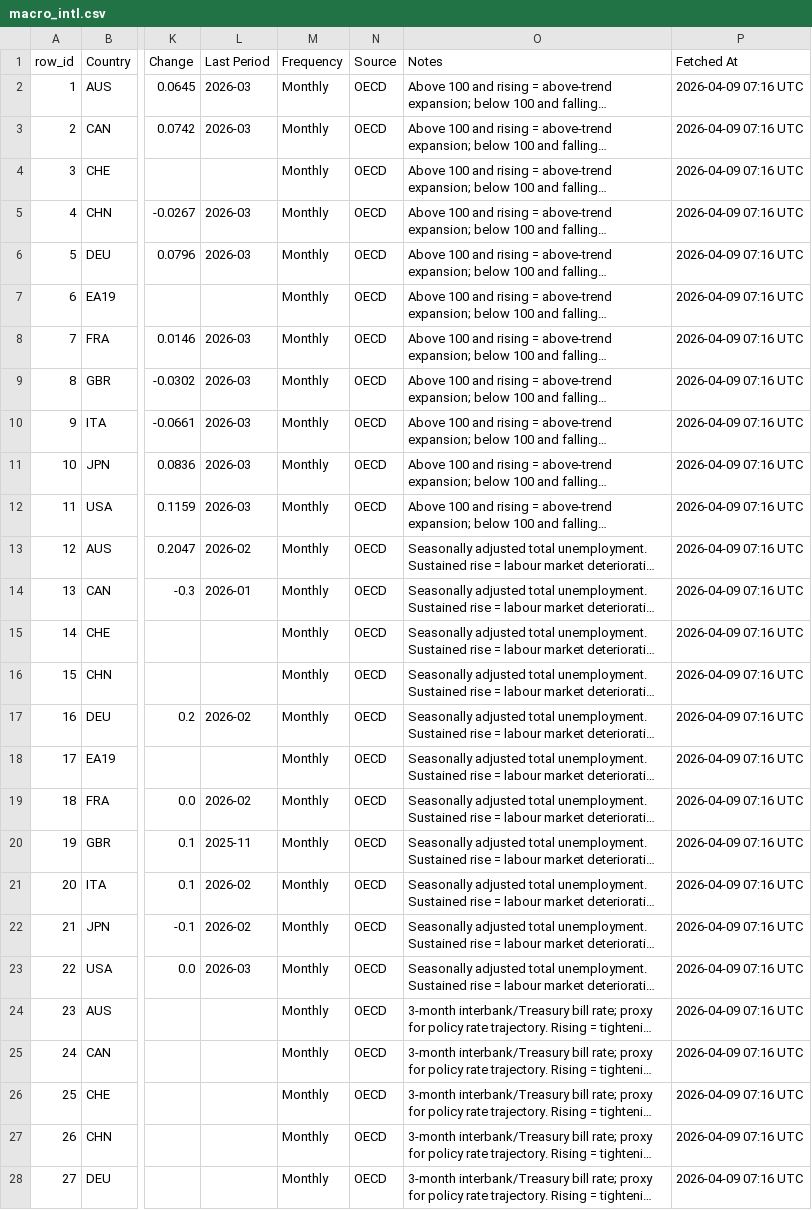
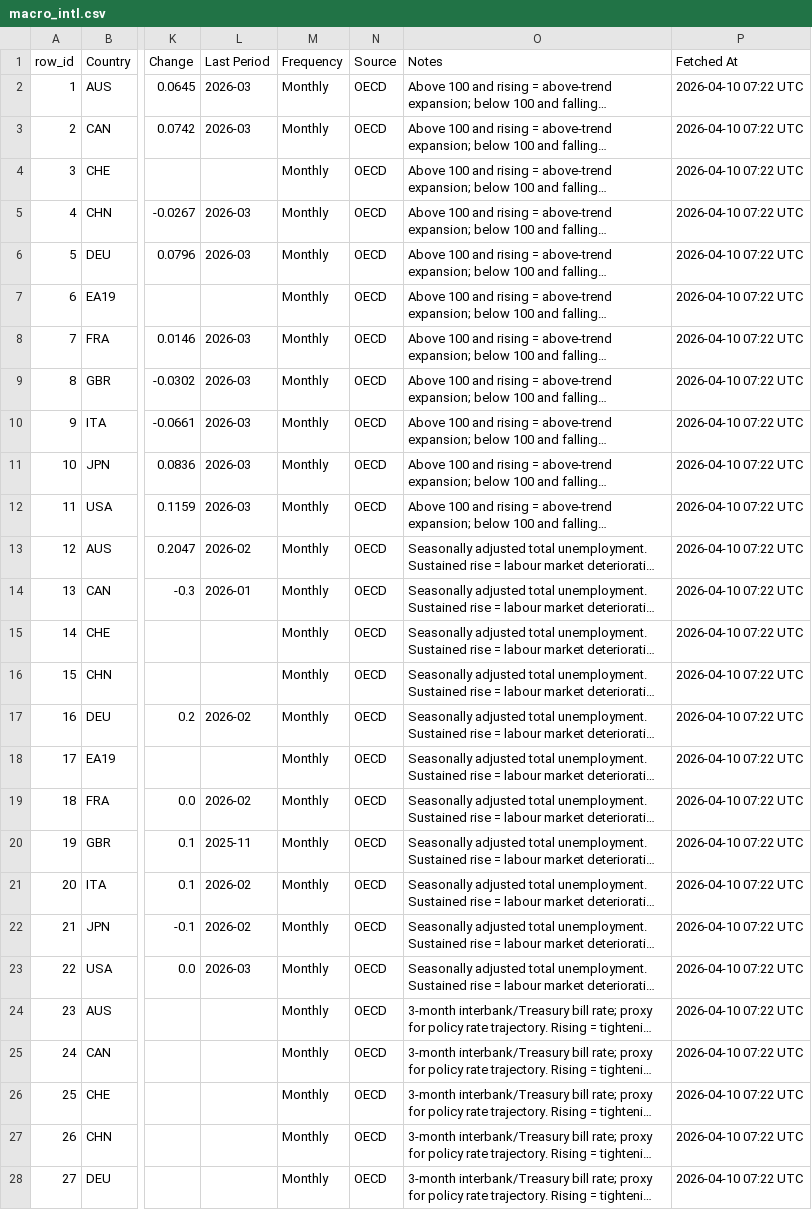
Before and after one commit to Kasim81/market_dash_auto, a CSV file: data/macro_intl.csv, drawn as a sheet; only a part is shown, gaps mark what is left out; long unchanged cells end in …; the diff covers the shown part only; the diff names each change by its address in the sheet, - before the commit and + after, or states it on an @@ line.

```diff
--- a/data/macro_intl.csv
+++ b/data/macro_intl.csv
-P2:P28 (Fetched At): 2026-04-09 07:16 UTC
+P2:P28 (Fetched At): 2026-04-10 07:22 UTC
```
Also changed, not shown: 71 edited cells elsewhere in this file, data/macro_market.csv, data/macro_us.csv, 7 other files.
